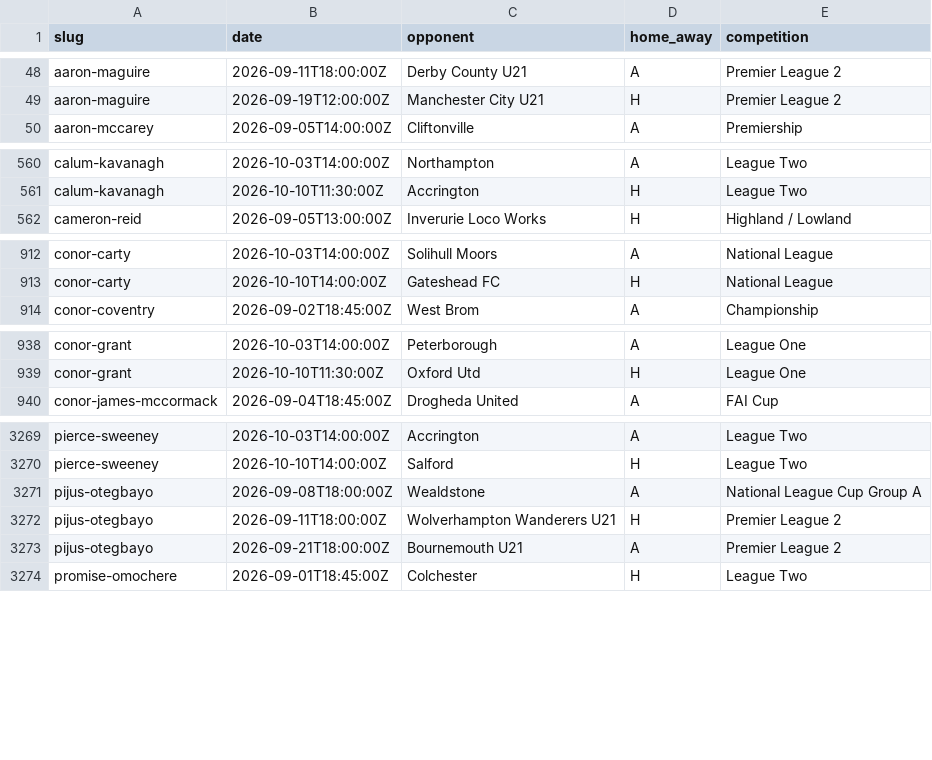
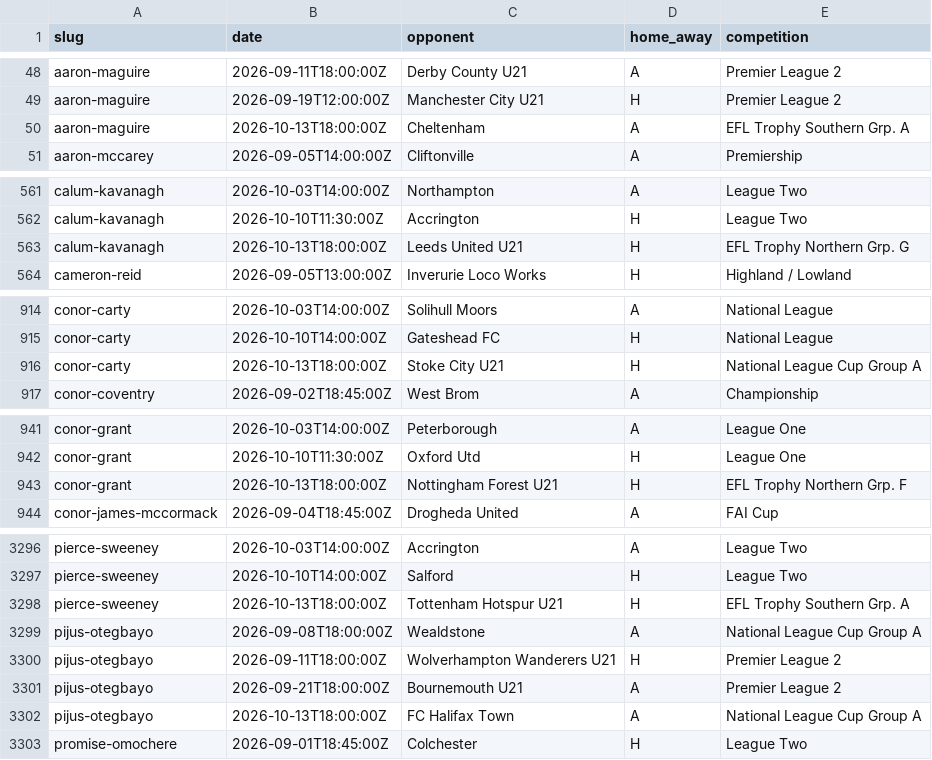
Before and after one commit to JustPatrickG/footballers.ie, a CSV file: data/manual/fixtures.csv, drawn as a sheet; only a part is shown, gaps mark what is left out; the diff covers the shown part only; the diff names each change by its address in the sheet, - before the commit and + after, or states it on an @@ line.

```diff
--- a/data/manual/fixtures.csv
+++ b/data/manual/fixtures.csv
+row 50: aaron-maguire | 2026-10-13T18:00:00Z | Cheltenham | A | EFL Trophy Southern Grp. A
+row 563: calum-kavanagh | 2026-10-13T18:00:00Z | Leeds United U21 | H | EFL Trophy Northern Grp. G
+row 916: conor-carty | 2026-10-13T18:00:00Z | Stoke City U21 | H | National League Cup Group A
+row 943: conor-grant | 2026-10-13T18:00:00Z | Nottingham Forest U21 | H | EFL Trophy Northern Grp. F
+row 3298: pierce-sweeney | 2026-10-13T18:00:00Z | Tottenham Hotspur U21 | H | EFL Trophy Southern Grp. A
+row 3302: pijus-otegbayo | 2026-10-13T18:00:00Z | FC Halifax Town | A | National League Cup Group A
```
Also changed, not shown: 30 added rows elsewhere in this file, data/api/club_ids.csv, data/api/matches.csv, 2 other files.
